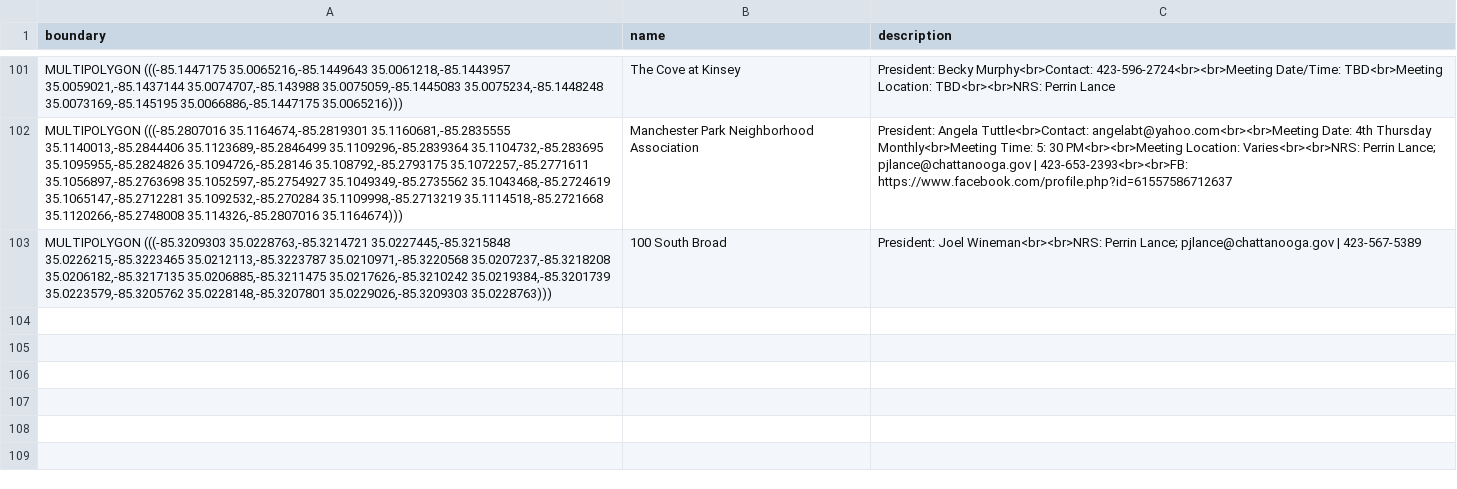
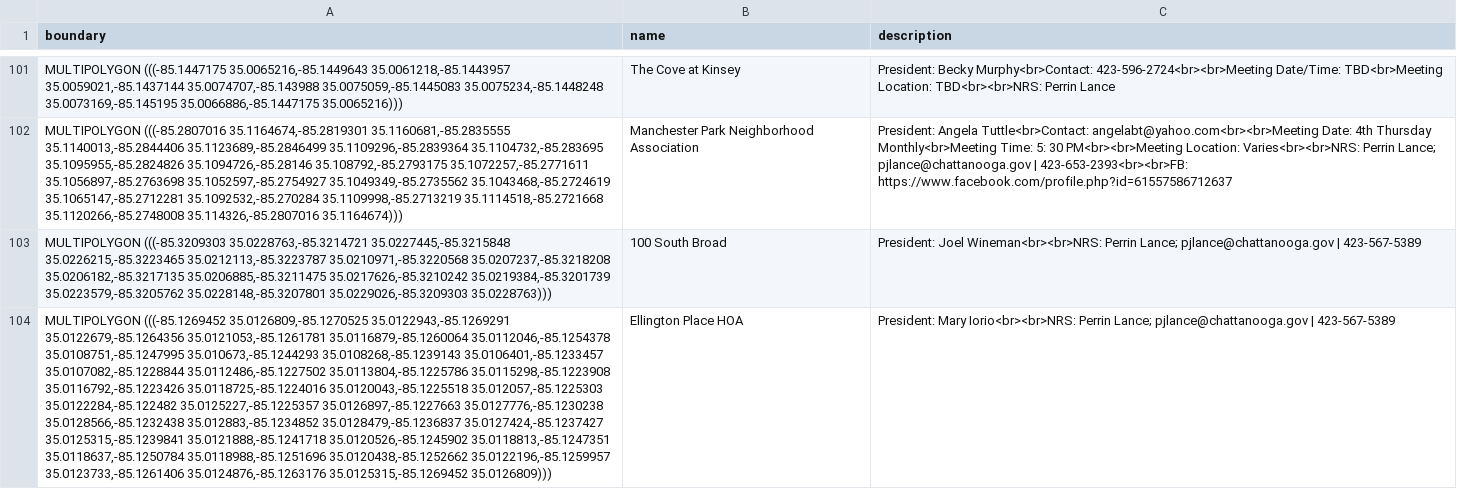
Before and after one commit to officeofperformancemanagement/neighborhood_association_boundaries, a CSV file: files/neighborhood_association_boundaries.csv, drawn as a sheet; only a part is shown, gaps mark what is left out; the diff names each change by its address in the sheet, - before the commit and + after, or states it on an @@ line.

```diff
--- a/files/neighborhood_association_boundaries.csv
+++ b/files/neighborhood_association_boundaries.csv
+row 104: MULTIPOLYGON (((-85.1269452 35.0126809,-85.1270525 35.0122943,-85.1269291 35.0122679,-85.1264356 35.0121053,-85.1261781 35.0116879,-85.1260064 35.0112046,-85.1254378 35.0108751,-85.1247995 35.010673,-85.1244293 35.0108268,-85.1239143 35.0106401,-85.1233457 35.0107082,-85.1228844 35.0112486,-85.1227502 35.0113804,-85.1225786 35.0115298,-85.1223908 35.0116792,-85.1223426 35.0118725,-85.1224016 35.0120043,-85.1225518 35.012057,-85.1225303 35.0122284,-85.122482 35.0125227,-85.1225357 35.0126897,-85.1227663 35.0127776,-85.1230238 35.0128566,-85.1232438 35.012883,-85.1234852 35.0128479,-85.1236837 35.0127424,-85.1237427 35.0125315,-85.1239841 35.0121888,-85.1241718 35.0120526,-85.1245902 35.0118813,-85.1247351 35.0118637,-85.1250784 35.0118988,-85.1251696 35.0120438,-85.1252662 35.0122196,-85.1259957 35.0123733,-85.1261406 35.0124876,-85.1263176 35.0125315,-85.1269452 35.0126809))) | Ellington Place HOA | President: Mary Iorio<br><br>NRS: Perrin Lance; pjlance@chattanooga.gov | 423-567-5389
```
